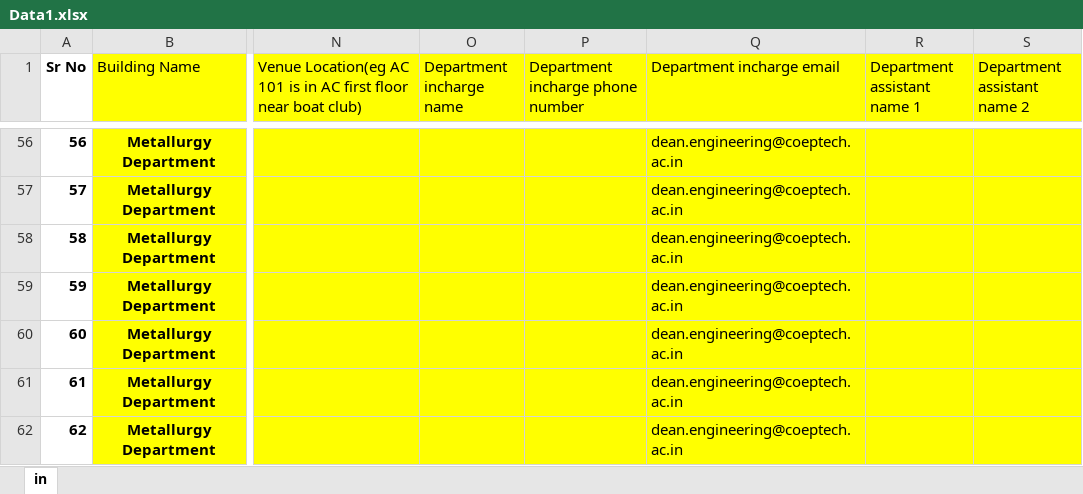
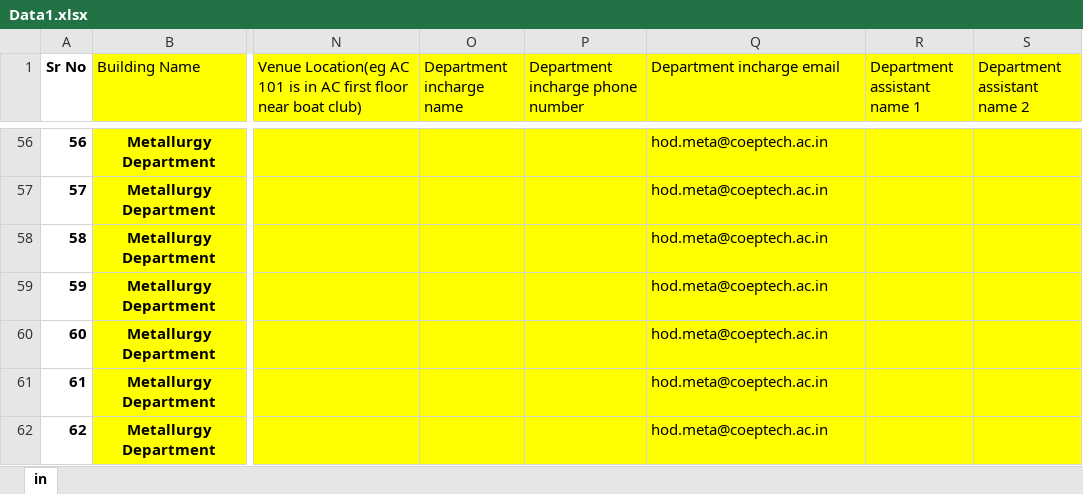
Before and after one commit to aasthaaj05/VenueBookingSystem, an Excel workbook: Data1.xlsx, sheet in, drawn as a sheet; only a part is shown, gaps mark what is left out; values as stored, in another font and other column widths than the file's, no borders; the diff covers the shown part only; the diff names each change by its address in the sheet, - before the commit and + after, or states it on an @@ line.

```diff
--- a/Data1.xlsx (sheet in)
+++ b/Data1.xlsx (sheet in)
-Q56:Q62 (Department incharge email): dean.engineering@coeptech.ac.in
+Q56:Q62 (Department incharge email): hod.meta@coeptech.ac.in
```
Also changed, not shown: 55 edited cells and cell formats elsewhere in this sheet, 2 other files.
